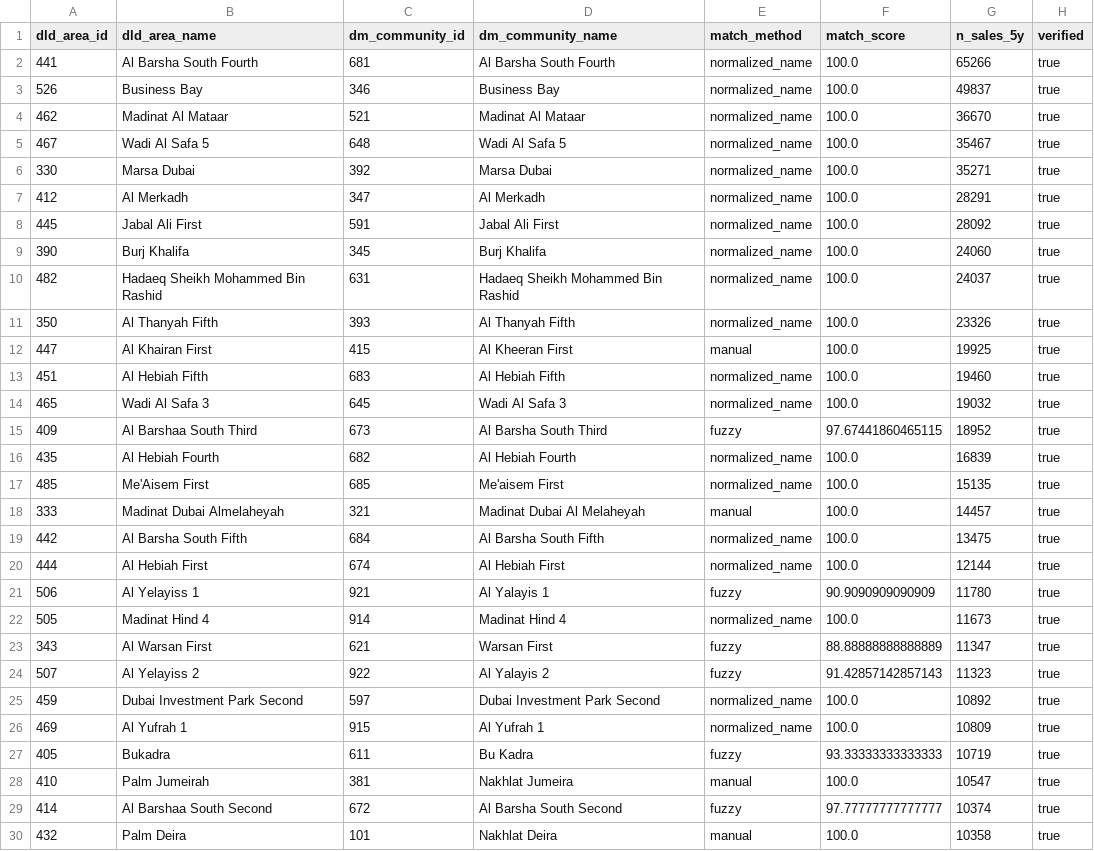
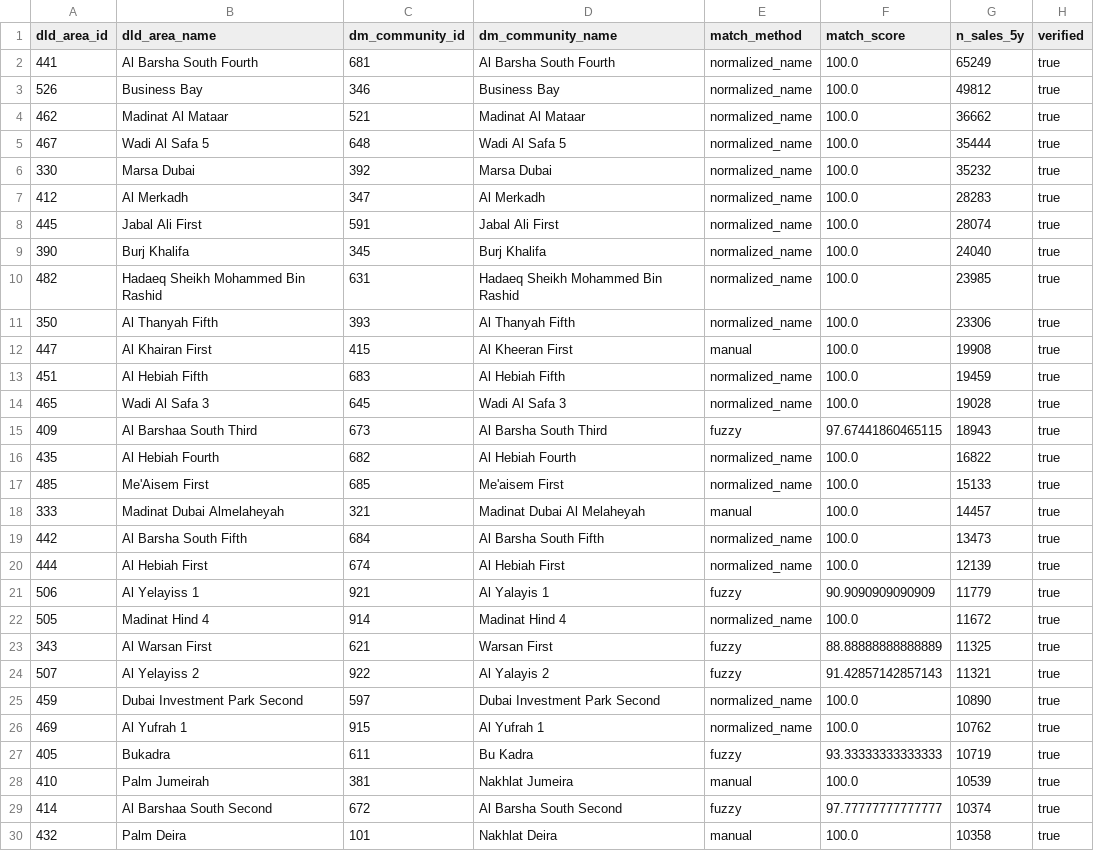
Before and after one commit to Surabhi3011/dubai-location-intel, a CSV file: data/reference/community_crosswalk.csv, drawn as a sheet; only a part is shown; the diff covers the shown part only.

```diff
--- a/data/reference/community_crosswalk.csv
+++ b/data/reference/community_crosswalk.csv
@@ -1,29 +1,29 @@
 dld_area_id,dld_area_name,dm_community_id,dm_community_name,match_method,match_score,n_sales_5y,verified
-441,Al Barsha South Fourth,681,Al Barsha South Fourth,normalized_name,100.0,65266,true
-526,Business Bay,346,Business Bay,normalized_name,100.0,49837,true
-462,Madinat Al Mataar,521,Madinat Al Mataar,normalized_name,100.0,36670,true
-467,Wadi Al Safa 5,648,Wadi Al Safa 5,normalized_name,100.0,35467,true
-330,Marsa Dubai,392,Marsa Dubai,normalized_name,100.0,35271,true
-412,Al Merkadh,347,Al Merkadh,normalized_name,100.0,28291,true
-445,Jabal Ali First,591,Jabal Ali First,normalized_name,100.0,28092,true
-390,Burj Khalifa,345,Burj Khalifa,normalized_name,100.0,24060,true
-482,Hadaeq Sheikh Mohammed Bin Rashid,631,Hadaeq Sheikh Mohammed Bin Rashid,normalized_name,100.0,24037,true
-350,Al Thanyah Fifth,393,Al Thanyah Fifth,normalized_name,100.0,23326,true
-447,Al Khairan First,415,Al Kheeran First,manual,100.0,19925,true
-451,Al Hebiah Fifth,683,Al Hebiah Fifth,normalized_name,100.0,19460,true
-465,Wadi Al Safa 3,645,Wadi Al Safa 3,normalized_name,100.0,19032,true
-409,Al Barshaa South Third,673,Al Barsha South Third,fuzzy,97.67441860465115,18952,true
-435,Al Hebiah Fourth,682,Al Hebiah Fourth,normalized_name,100.0,16839,true
-485,Me'Aisem First,685,Me'aisem First,normalized_name,100.0,15135,true
+441,Al Barsha South Fourth,681,Al Barsha South Fourth,normalized_name,100.0,65249,true
+526,Business Bay,346,Business Bay,normalized_name,100.0,49812,true
+462,Madinat Al Mataar,521,Madinat Al Mataar,normalized_name,100.0,36662,true
+467,Wadi Al Safa 5,648,Wadi Al Safa 5,normalized_name,100.0,35444,true
+330,Marsa Dubai,392,Marsa Dubai,normalized_name,100.0,35232,true
+412,Al Merkadh,347,Al Merkadh,normalized_name,100.0,28283,true
+445,Jabal Ali First,591,Jabal Ali First,normalized_name,100.0,28074,true
+390,Burj Khalifa,345,Burj Khalifa,normalized_name,100.0,24040,true
+482,Hadaeq Sheikh Mohammed Bin Rashid,631,Hadaeq Sheikh Mohammed Bin Rashid,normalized_name,100.0,23985,true
+350,Al Thanyah Fifth,393,Al Thanyah Fifth,normalized_name,100.0,23306,true
+447,Al Khairan First,415,Al Kheeran First,manual,100.0,19908,true
+451,Al Hebiah Fifth,683,Al Hebiah Fifth,normalized_name,100.0,19459,true
+465,Wadi Al Safa 3,645,Wadi Al Safa 3,normalized_name,100.0,19028,true
+409,Al Barshaa South Third,673,Al Barsha South Third,fuzzy,97.67441860465115,18943,true
+435,Al Hebiah Fourth,682,Al Hebiah Fourth,normalized_name,100.0,16822,true
+485,Me'Aisem First,685,Me'aisem First,normalized_name,100.0,15133,true
 333,Madinat Dubai Almelaheyah,321,Madinat Dubai Al Melaheyah,manual,100.0,14457,true
-442,Al Barsha South Fifth,684,Al Barsha South Fifth,normalized_name,100.0,13475,true
-444,Al Hebiah First,674,Al Hebiah First,normalized_name,100.0,12144,true
-506,Al Yelayiss 1,921,Al Yalayis 1,fuzzy,90.9090909090909,11780,true
-505,Madinat Hind 4,914,Madinat Hind 4,normalized_name,100.0,11673,true
-343,Al Warsan First,621,Warsan First,fuzzy,88.88888888888889,11347,true
-507,Al Yelayiss 2,922,Al Yalayis 2,fuzzy,91.42857142857143,11323,true
-459,Dubai Investment Park Second,597,Dubai Investment Park Second,normalized_name,100.0,10892,true
-469,Al Yufrah 1,915,Al Yufrah 1,normalized_name,100.0,10809,true
+442,Al Barsha South Fifth,684,Al Barsha South Fifth,normalized_name,100.0,13473,true
+444,Al Hebiah First,674,Al Hebiah First,normalized_name,100.0,12139,true
+506,Al Yelayiss 1,921,Al Yalayis 1,fuzzy,90.9090909090909,11779,true
+505,Madinat Hind 4,914,Madinat Hind 4,normalized_name,100.0,11672,true
+343,Al Warsan First,621,Warsan First,fuzzy,88.88888888888889,11325,true
+507,Al Yelayiss 2,922,Al Yalayis 2,fuzzy,91.42857142857143,11321,true
+459,Dubai Investment Park Second,597,Dubai Investment Park Second,normalized_name,100.0,10890,true
+469,Al Yufrah 1,915,Al Yufrah 1,normalized_name,100.0,10762,true
 405,Bukadra,611,Bu Kadra,fuzzy,93.33333333333333,10719,true
-410,Palm Jumeirah,381,Nakhlat Jumeira,manual,100.0,10547,true
+410,Palm Jumeirah,381,Nakhlat Jumeira,manual,100.0,10539,true
 414,Al Barshaa South Second,672,Al Barsha South Second,fuzzy,97.77777777777777,10374,true
```
Also changed, not shown: 3 added rows, 3 removed rows and 28 edited cells elsewhere in this file.
